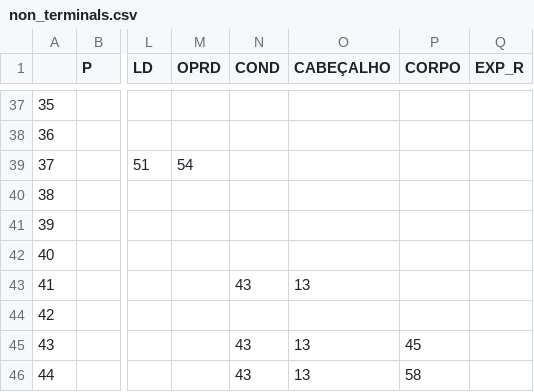
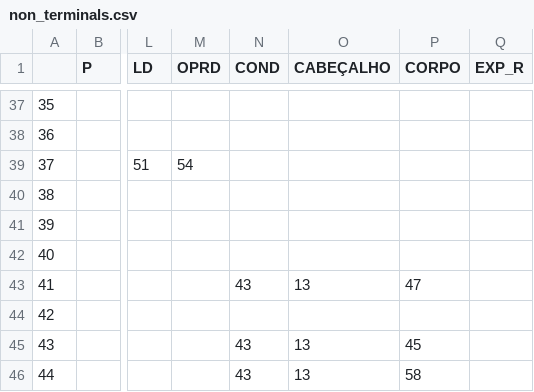
Before and after one commit to AjJordy/Compilers, a CSV file: non_terminals.csv, drawn as a sheet; only a part is shown, gaps mark what is left out; the diff names each change by its address in the sheet, - before the commit and + after, or states it on an @@ line.

```diff
--- a/non_terminals.csv
+++ b/non_terminals.csv
-P43 (CORPO): (empty)
+P43 (CORPO): 47
```
Also changed, not shown: terminals.csv, 1 other file.
